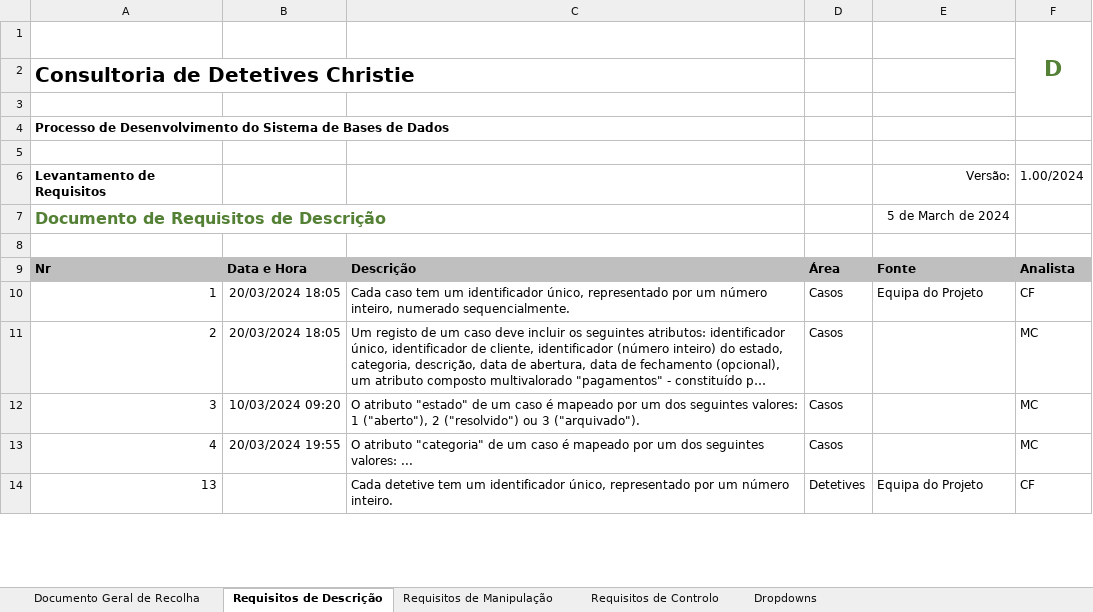
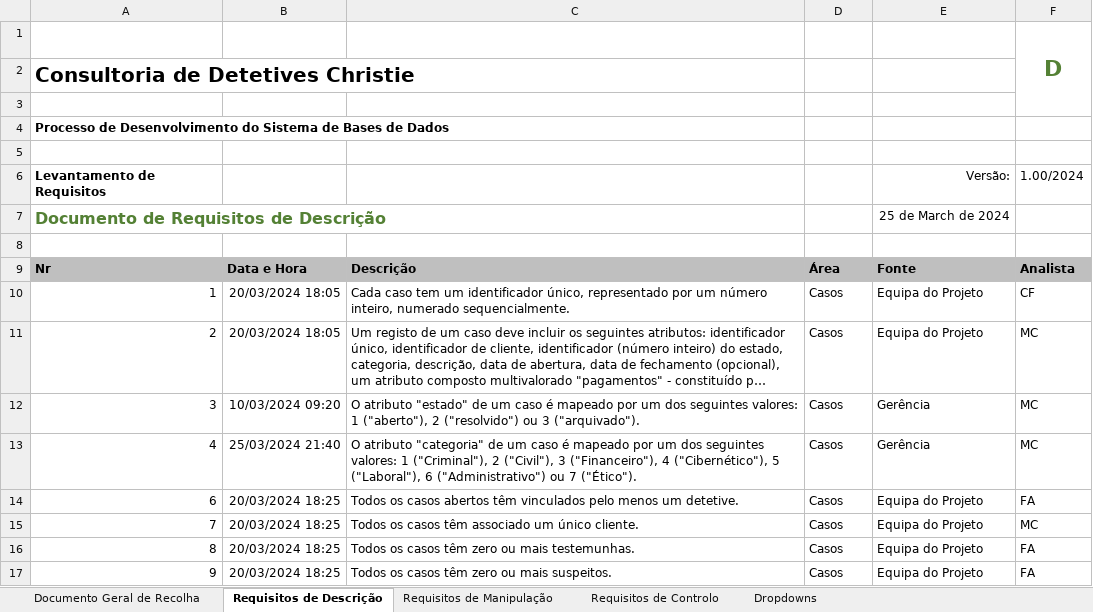
Before and after one commit to Afonso-santos/DataBase, an Excel workbook: requisitos/Requisitos.xlsx, sheet Requisitos de Descrição, drawn as a sheet; only a part is shown; long unchanged cells end in …; values as stored, in another font and other column widths than the file's, no borders; charts and pictures and conditional formats and table styles not drawn; removed rows and columns are numbered as before the commit, all else as after; the diff covers the shown part only; the diff names each change by its address in the sheet, - before the commit and + after, or states it on an @@ line.

Commit message:
Update requisitos/Requisitos.xlsx

```diff
--- a/requisitos/Requisitos.xlsx (sheet Requisitos de Descrição)
+++ b/requisitos/Requisitos.xlsx (sheet Requisitos de Descrição)
-E7: 5 de March de 2024
+E7: 25 de March de 2024
-E11: (empty)
+E11: Equipa do Projeto
-E12:E13: (empty)
+E12:E13: Gerência
-B13: 20/03/2024 19:55
+B13: 25/03/2024 21:40
-C13: …seguintes valores: ...
+C13: …seguintes valores: 1 ("Criminal"), 2 ("Civil"), 3 ("Financeiro"), 4 ("Cibernético"), 5 ("Laboral"), 6 ("Administrativo") ou 7 ("Ético").
-row 14: 13 |  | Cada detetive tem um identificador único, representado por um número inteiro. | Detetives | Equipa do Projeto | CF
+row 14: 6 | 20/03/2024 18:25 | Todos os casos abertos têm vinculados pelo menos um detetive. | Casos | Equipa do Projeto | FA
+row 15: 7 | 20/03/2024 18:25 | Todos os casos têm associado um único cliente. | Casos | Equipa do Projeto | MC
+row 16: 8 | 20/03/2024 18:25 | Todos os casos têm zero ou mais testemunhas. | Casos | Equipa do Projeto | FA
+row 17: 9 | 20/03/2024 18:25 | Todos os casos têm zero ou mais suspeitos. | Casos | Equipa do Projeto | FA
```
Also changed, not shown: 8 added rows, 2 removed rows and 41 edited cells elsewhere in this sheet, sheet Documento Geral de Recolha, sheet Requisitos de Manipulação, sheet Requisitos de Controlo, sheet Dropdowns, formulas that keep their value.
